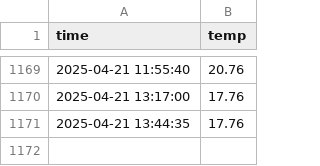
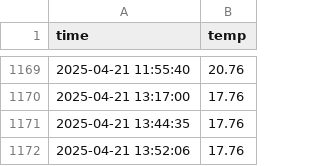
Before and after one commit to lauriela8/seoul_weather_5m, a CSV file: seoul_weather.csv, drawn as a sheet; only a part is shown, gaps mark what is left out; the diff names each change by its address in the sheet, - before the commit and + after, or states it on an @@ line.

```diff
--- a/seoul_weather.csv
+++ b/seoul_weather.csv
+row 1172: 2025-04-21 13:52:06 | 17.76
```
